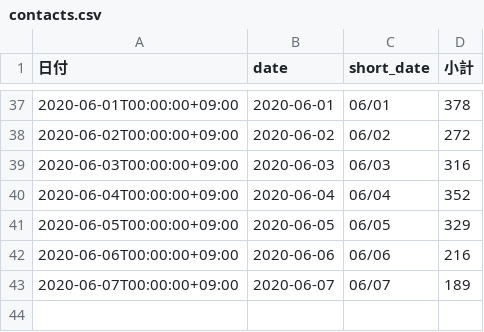
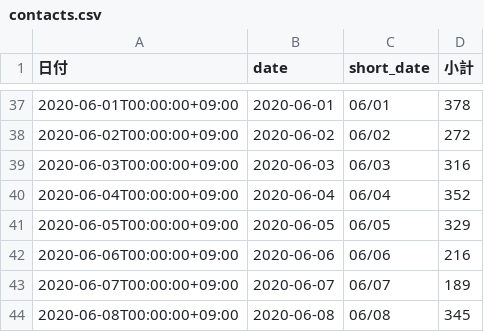
Before and after one commit to tatsuya1970/covid19scraping, a CSV file: contacts.csv, drawn as a sheet; only a part is shown, gaps mark what is left out; the diff names each change by its address in the sheet, - before the commit and + after, or states it on an @@ line.

```diff
--- a/contacts.csv
+++ b/contacts.csv
+row 44: 2020-06-08T00:00:00+09:00 | 2020-06-08 | 06/08 | 345
```
Also changed, not shown: 1 other file.
